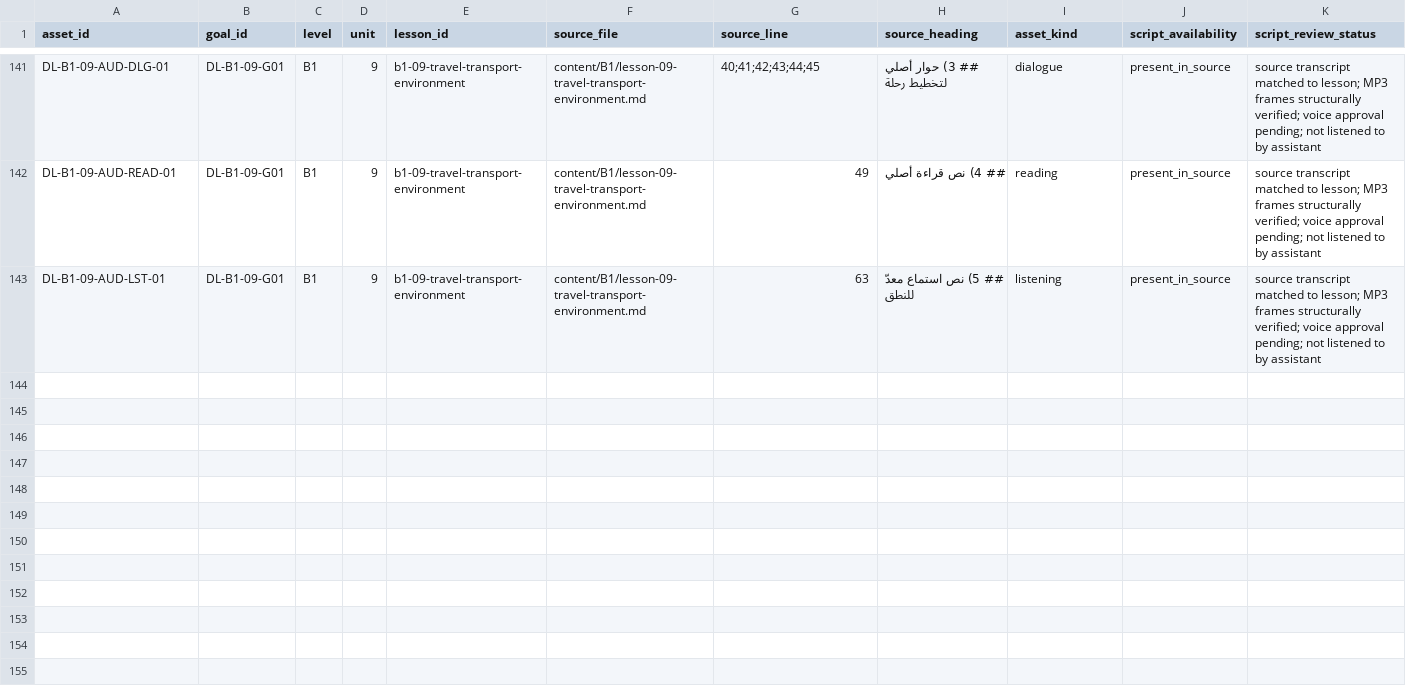
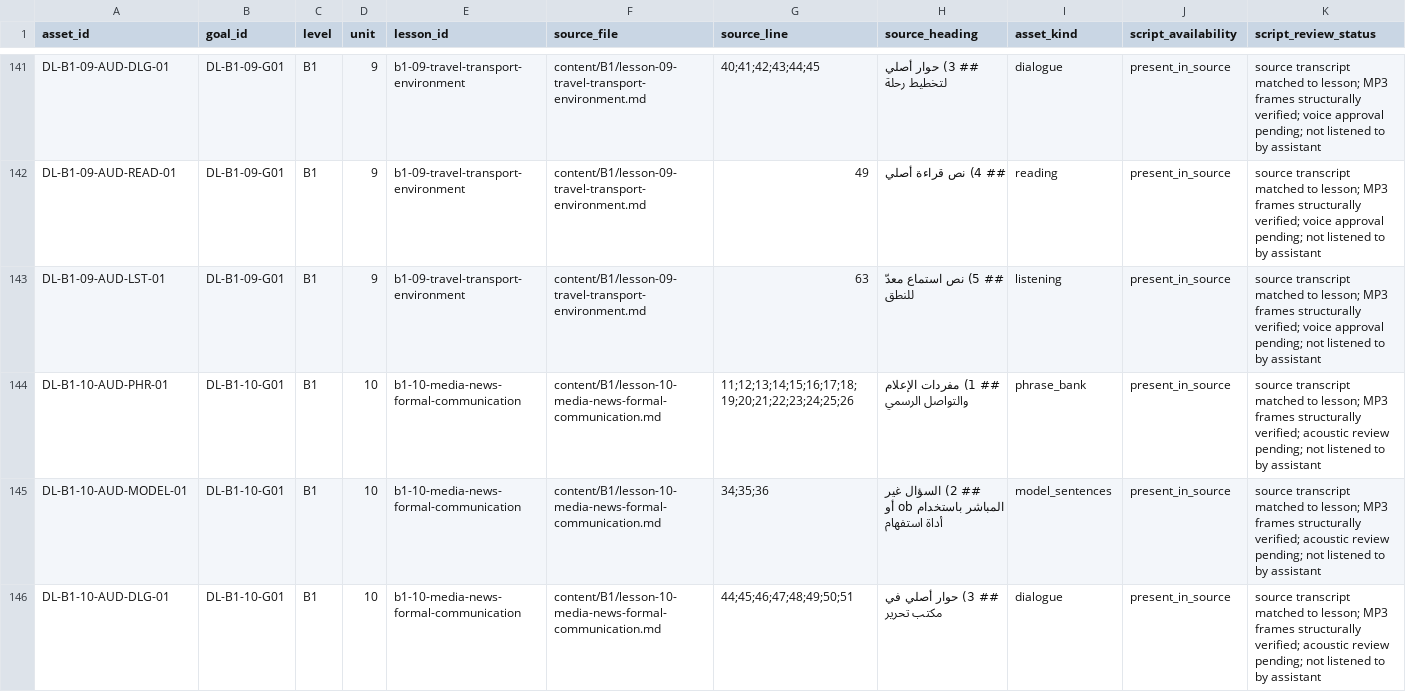
Before and after one commit to naderba69/deutschlern, a CSV file: data/audio-asset-register.csv, drawn as a sheet; only a part is shown, gaps mark what is left out; rows hold the shown columns only; the diff names each change by its address in the sheet, - before the commit and + after, or states it on an @@ line.

Commit message:
feat: add first ten B1.10 audio clips with selected voices
Co-authored-by: arena-agent <297053741+arena-agent@users.noreply.github.com>

```diff
--- a/data/audio-asset-register.csv
+++ b/data/audio-asset-register.csv
+row 144: DL-B1-10-AUD-PHR-01 | DL-B1-10-G01 | B1 | 10 | b1-10-media-news-formal-communication | content/B1/lesson-10-media-news-formal-communication.md | 11;12;13;14;15;16;17;18;19;20;21;22;23;24;25;26 | ## 1) مفردات الإعلام والتواصل الرسمي | phrase_bank | present_in_source | source transcript matched to lesson; MP3 frames structurally verified; acoustic review pending; not listened to by assistant
+row 145: DL-B1-10-AUD-MODEL-01 | DL-B1-10-G01 | B1 | 10 | b1-10-media-news-formal-communication | content/B1/lesson-10-media-news-formal-communication.md | 34;35;36 | ## 2) السؤال غير المباشر باستخدام ob أو أداة استفهام | model_sentences | present_in_source | source transcript matched to lesson; MP3 frames structurally verified; acoustic review pending; not listened to by assistant
+row 146: DL-B1-10-AUD-DLG-01 | DL-B1-10-G01 | B1 | 10 | b1-10-media-news-formal-communication | content/B1/lesson-10-media-news-formal-communication.md | 44;45;46;47;48;49;50;51 | ## 3) حوار أصلي في مكتب تحرير | dialogue | present_in_source | source transcript matched to lesson; MP3 frames structurally verified; acoustic review pending; not listened to by assistant
```
Also changed, not shown: 21 other files.
